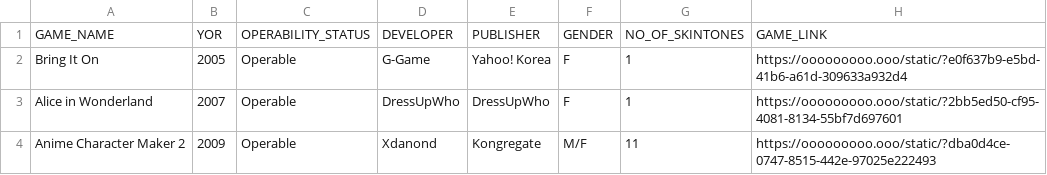
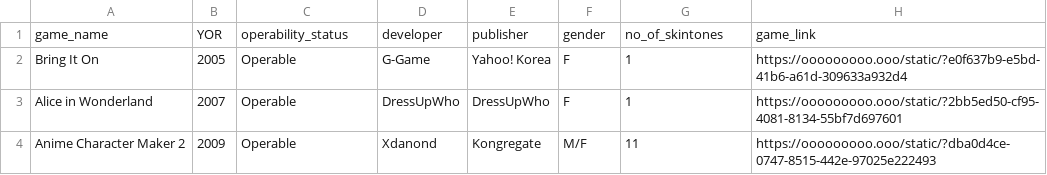
Before and after one commit to CultureAsData-UIUC/is310-fall-2024-group-1, a CSV file: computing-cultural-data/dress_up_games.csv, drawn as a sheet; only a part is shown.

Commit message:
Update dress_up_games.csv

```diff
--- a/computing-cultural-data/dress_up_games.csv
+++ b/computing-cultural-data/dress_up_games.csv
@@ -1,2 +1,2 @@
-GAME_NAME,YOR,OPERABILITY_STATUS,DEVELOPER,PUBLISHER,GENDER,NO_OF_SKINTONES,GAME_LINK
+game_name,YOR,operability_status,developer,publisher,gender,no_of_skintones,game_link
 Bring It On,2005,Operable,G-Game,Yahoo! Korea,F,1,https://ooooooooo.ooo/static/?e0f637b9-e5bd-41b6-a61d-309633a932d4
```
